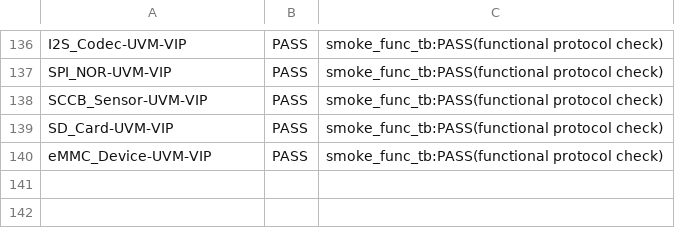
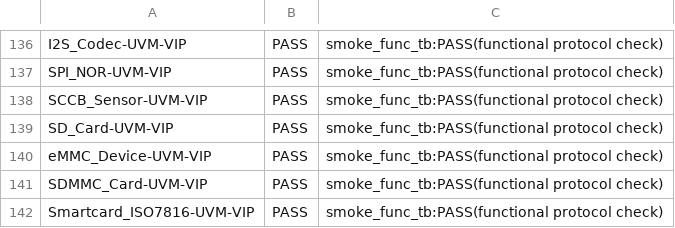
Before and after one commit to tonythetiger168/open-vip-portfolio, a CSV file: smoke_report.csv, drawn as a sheet; only a part is shown, gaps mark what is left out; the diff names each change by its address in the sheet, - before the commit and + after, or states it on an @@ line.

```diff
--- a/smoke_report.csv
+++ b/smoke_report.csv
+row 141: SDMMC_Card-UVM-VIP | PASS | smoke_func_tb:PASS(functional protocol check)
+row 142: Smartcard_ISO7816-UVM-VIP | PASS | smoke_func_tb:PASS(functional protocol check)
```
Also changed, not shown: smoke/smoke_report.csv, vip_individual_portfolio.csv, 6 other files.
